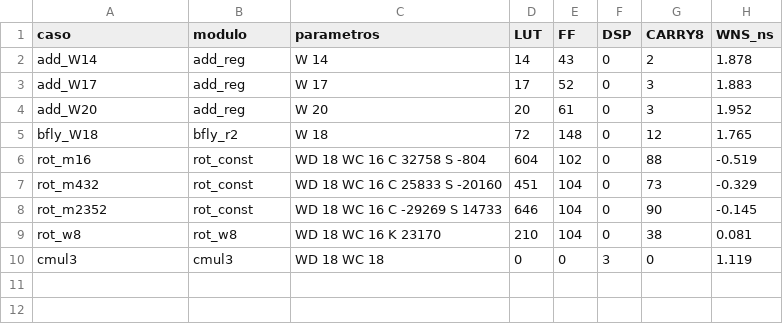
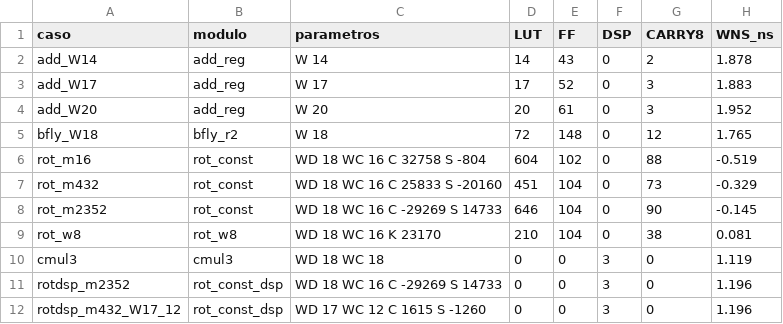
Before and after one commit to Agustin586/Emulador-Efectos-Canal-Optico-FPGA, a CSV file: models/floating_point/emulador-golden/docs/golden_model/caracterizacion_lut/resultados.csv, drawn as a sheet.

Commit message:
[golden-isi-cd] D2.3 Notebook 09: variante de la CD con los rotadores constantes generales en DSP, calibrada con Vivado

```diff
--- a/models/floating_point/emulador-golden/docs/golden_model/caracterizacion_lut/resultados.csv
+++ b/models/floating_point/emulador-golden/docs/golden_model/caracterizacion_lut/resultados.csv
@@ -10 +10,3 @@ rot_w8,rot_w8,"WD 18 WC 16 K 23170",210,104,0,38,0.081
 cmul3,cmul3,"WD 18 WC 18",0,0,3,0,1.119
+rotdsp_m2352,rot_const_dsp,"WD 18 WC 16 C -29269 S 14733",0,0,3,0,1.196
+rotdsp_m432_W17_12,rot_const_dsp,"WD 17 WC 12 C 1615 S -1260",0,0,3,0,1.196
```
Also changed, not shown: models/floating_point/emulador-golden/docs/golden_model/resultados/09_evidencias_cd_isi/csv/T-E8_resumen.csv, models/floating_point/emulador-golden/docs/golden_model/resultados/09_evidencias_cd_isi/csv/T-E9c_calibracion.csv, 30 other files.
